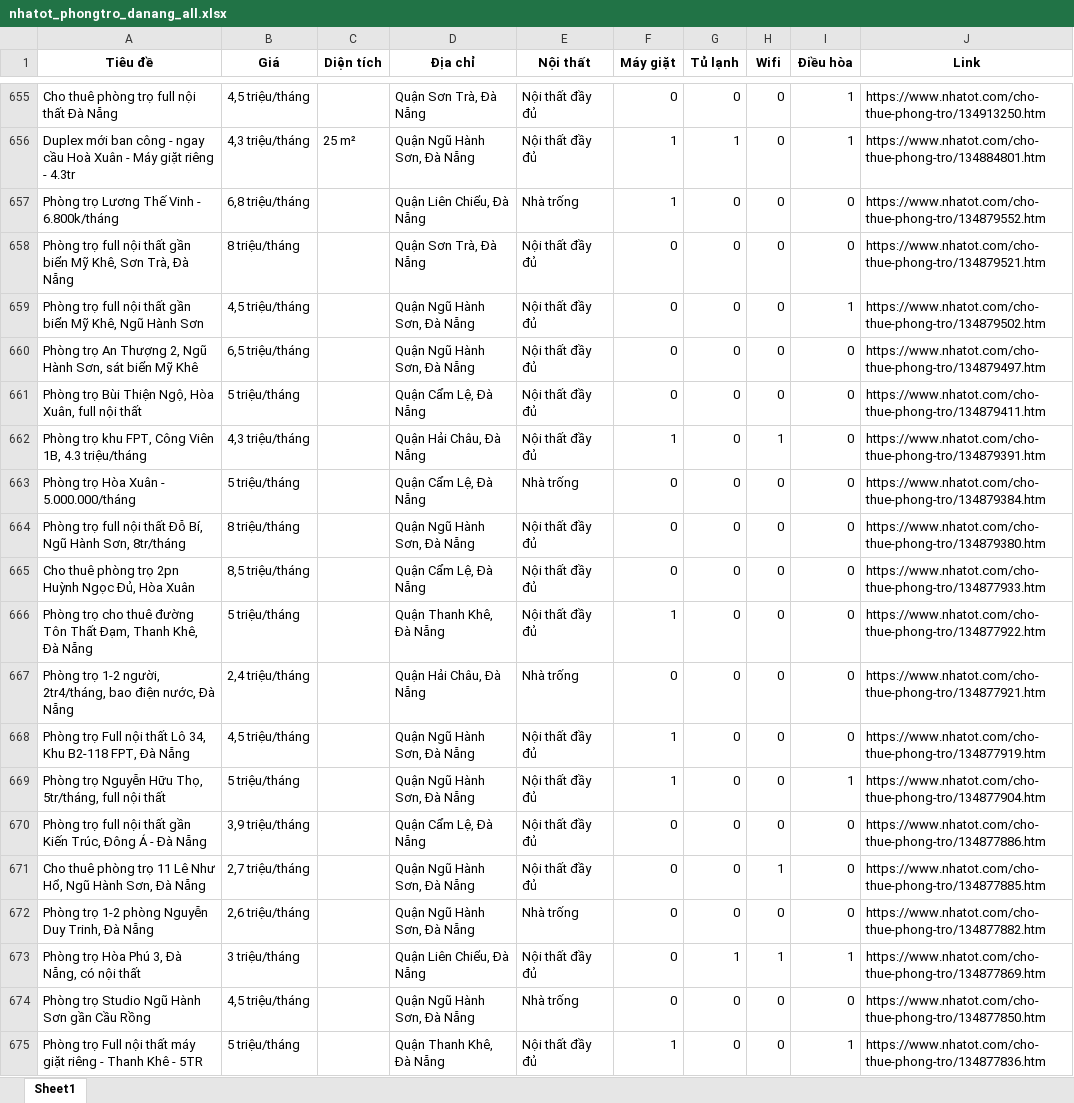
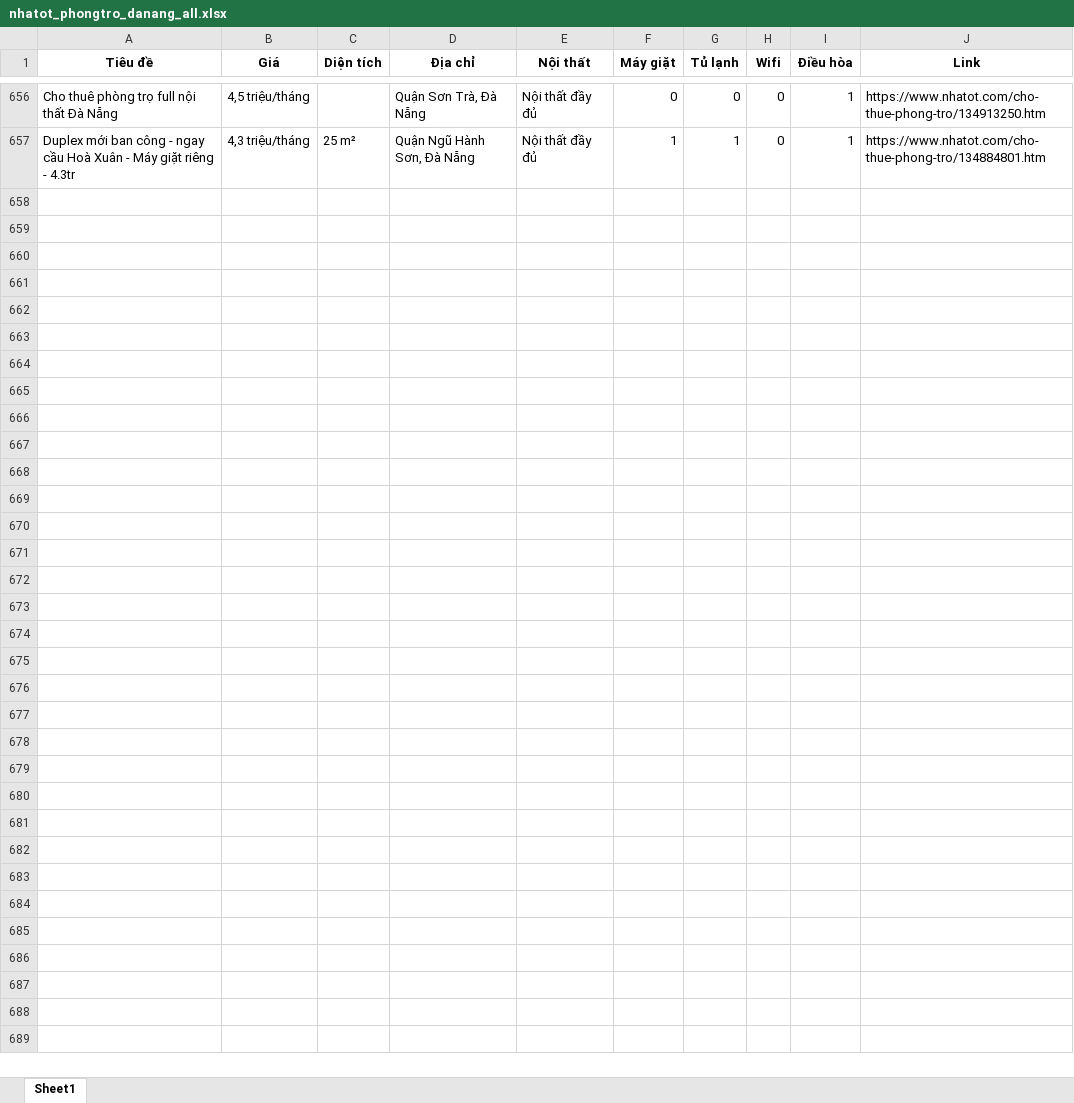
Before and after one commit to 5ude-k/c-o-d-li-u-ph-ng-tr-, an Excel workbook: nhatot_phongtro_danang_all.xlsx, sheet Sheet1, drawn as a sheet; only a part is shown, gaps mark what is left out; values as stored, in another font and other column widths than the file's, no borders; removed rows and columns are numbered as before the commit, all else as after; the diff covers the shown part only; the diff names each change by its address in the sheet, - before the commit and + after, or states it on an @@ line.

```diff
--- a/nhatot_phongtro_danang_all.xlsx (sheet Sheet1)
+++ b/nhatot_phongtro_danang_all.xlsx (sheet Sheet1)
-row 657: Phòng trọ Lương Thế Vinh - 6.800k/tháng | 6,8 triệu/tháng |  | Quận Liên Chiểu, Đà Nẵng | Nhà trống | 1 | 0 | 0 | 0 | https://www.nhatot.com/cho-thue-phong-tro/134879552.htm
-row 658: Phòng trọ full nội thất gần biển Mỹ Khê, Sơn Trà, Đà Nẵng | 8 triệu/tháng |  | Quận Sơn Trà, Đà Nẵng | Nội thất đầy đủ | 0 | 0 | 0 | 0 | https://www.nhatot.com/cho-thue-phong-tro/134879521.htm
-row 659: Phòng trọ full nội thất gần biển Mỹ Khê, Ngũ Hành Sơn | 4,5 triệu/tháng |  | Quận Ngũ Hành Sơn, Đà Nẵng | Nội thất đầy đủ | 0 | 0 | 0 | 1 | https://www.nhatot.com/cho-thue-phong-tro/134879502.htm
-row 660: Phòng trọ An Thượng 2, Ngũ Hành Sơn, sát biển Mỹ Khê | 6,5 triệu/tháng |  | Quận Ngũ Hành Sơn, Đà Nẵng | Nội thất đầy đủ | 0 | 0 | 0 | 0 | https://www.nhatot.com/cho-thue-phong-tro/134879497.htm
-row 661: Phòng trọ Bùi Thiện Ngộ, Hòa Xuân, full nội thất | 5 triệu/tháng |  | Quận Cẩm Lệ, Đà Nẵng | Nội thất đầy đủ | 0 | 0 | 0 | 0 | https://www.nhatot.com/cho-thue-phong-tro/134879411.htm
-row 662: Phòng trọ khu FPT, Công Viên 1B, 4.3 triệu/tháng | 4,3 triệu/tháng |  | Quận Hải Châu, Đà Nẵng | Nội thất đầy đủ | 1 | 0 | 1 | 0 | https://www.nhatot.com/cho-thue-phong-tro/134879391.htm
-row 663: Phòng trọ Hòa Xuân - 5.000.000/tháng | 5 triệu/tháng |  | Quận Cẩm Lệ, Đà Nẵng | Nhà trống | 0 | 0 | 0 | 0 | https://www.nhatot.com/cho-thue-phong-tro/134879384.htm
-row 664: Phòng trọ full nội thất Đỗ Bí, Ngũ Hành Sơn, 8tr/tháng | 8 triệu/tháng |  | Quận Ngũ Hành Sơn, Đà Nẵng | Nội thất đầy đủ | 0 | 0 | 0 | 0 | https://www.nhatot.com/cho-thue-phong-tro/134879380.htm
-row 665: Cho thuê phòng trọ 2pn Huỳnh Ngọc Đủ, Hòa Xuân | 8,5 triệu/tháng |  | Quận Cẩm Lệ, Đà Nẵng | Nội thất đầy đủ | 0 | 0 | 0 | 0 | https://www.nhatot.com/cho-thue-phong-tro/134877933.htm
-row 666: Phòng trọ cho thuê đường Tôn Thất Đạm, Thanh Khê, Đà Nẵng | 5 triệu/tháng |  | Quận Thanh Khê, Đà Nẵng | Nội thất đầy đủ | 1 | 0 | 0 | 0 | https://www.nhatot.com/cho-thue-phong-tro/134877922.htm
-row 667: Phòng trọ 1-2 người, 2tr4/tháng, bao điện nước, Đà Nẵng | 2,4 triệu/tháng |  | Quận Hải Châu, Đà Nẵng | Nhà trống | 0 | 0 | 0 | 0 | https://www.nhatot.com/cho-thue-phong-tro/134877921.htm
-row 668: Phòng trọ Full nội thất Lô 34, Khu B2-118 FPT, Đà Nẵng | 4,5 triệu/tháng |  | Quận Ngũ Hành Sơn, Đà Nẵng | Nội thất đầy đủ | 1 | 0 | 0 | 0 | https://www.nhatot.com/cho-thue-phong-tro/134877919.htm
-row 669: Phòng trọ Nguyễn Hữu Thọ, 5tr/tháng, full nội thất | 5 triệu/tháng |  | Quận Ngũ Hành Sơn, Đà Nẵng | Nội thất đầy đủ | 1 | 0 | 0 | 1 | https://www.nhatot.com/cho-thue-phong-tro/134877904.htm
-row 670: Phòng trọ full nội thất gần Kiến Trúc, Đông Á - Đà Nẵng | 3,9 triệu/tháng |  | Quận Cẩm Lệ, Đà Nẵng | Nội thất đầy đủ | 0 | 0 | 0 | 0 | https://www.nhatot.com/cho-thue-phong-tro/134877886.htm
-row 671: Cho thuê phòng trọ 11 Lê Như Hổ, Ngũ Hành Sơn, Đà Nẵng | 2,7 triệu/tháng |  | Quận Ngũ Hành Sơn, Đà Nẵng | Nội thất đầy đủ | 0 | 0 | 1 | 0 | https://www.nhatot.com/cho-thue-phong-tro/134877885.htm
-row 672: Phòng trọ 1-2 phòng Nguyễn Duy Trinh, Đà Nẵng | 2,6 triệu/tháng |  | Quận Ngũ Hành Sơn, Đà Nẵng | Nhà trống | 0 | 0 | 0 | 0 | https://www.nhatot.com/cho-thue-phong-tro/134877882.htm
-row 673: Phòng trọ Hòa Phú 3, Đà Nẵng, có nội thất | 3 triệu/tháng |  | Quận Liên Chiểu, Đà Nẵng | Nội thất đầy đủ | 0 | 1 | 1 | 1 | https://www.nhatot.com/cho-thue-phong-tro/134877869.htm
-row 674: Phòng trọ Studio Ngũ Hành Sơn gần Cầu Rồng | 4,5 triệu/tháng |  | Quận Ngũ Hành Sơn, Đà Nẵng | Nhà trống | 0 | 0 | 0 | 0 | https://www.nhatot.com/cho-thue-phong-tro/134877850.htm
-row 675: Phòng trọ Full nội thất máy giặt riêng - Thanh Khê - 5TR | 5 triệu/tháng |  | Quận Thanh Khê, Đà Nẵng | Nội thất đầy đủ | 1 | 0 | 0 | 1 | https://www.nhatot.com/cho-thue-phong-tro/134877836.htm
```
Also changed, not shown: 12 added rows, 35 removed rows, 11 moved rows and 1 edited cell elsewhere in this sheet, 3 other files.
